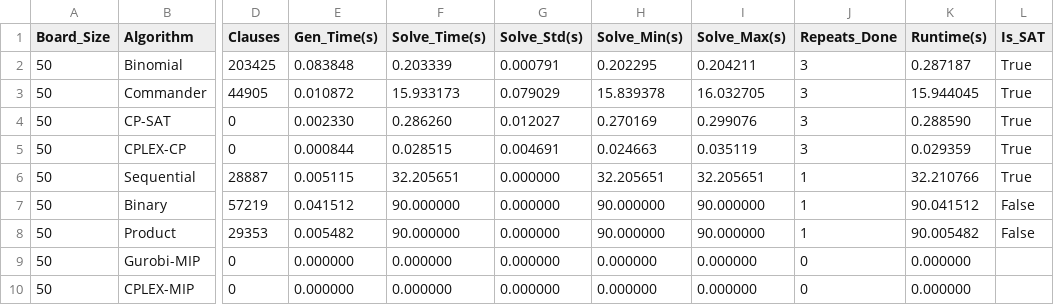
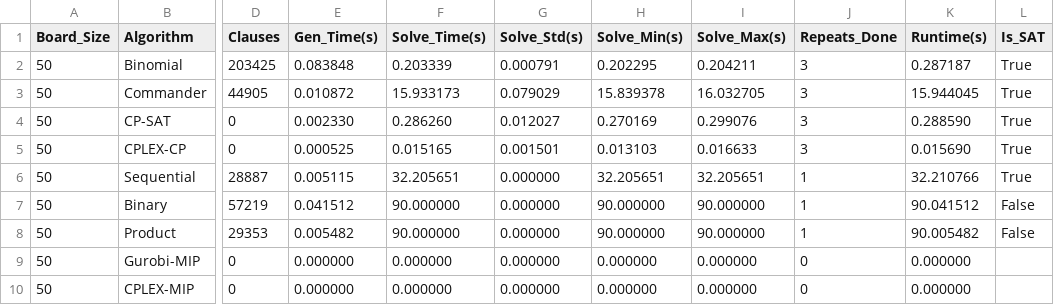
Before and after one commit to Messionly1/NQueens-SAT-Solving, a CSV file: results/benchmark_large_N_50.csv, drawn as a sheet; only a part is shown, gaps mark what is left out; the diff names each change by its address in the sheet, - before the commit and + after, or states it on an @@ line.

```diff
--- a/results/benchmark_large_N_50.csv
+++ b/results/benchmark_large_N_50.csv
-E5 (Gen_Time(s)): 0.000844
+E5 (Gen_Time(s)): 0.000525
-F5 (Solve_Time(s)): 0.028515
+F5 (Solve_Time(s)): 0.015165
-G5 (Solve_Std(s)): 0.004691
+G5 (Solve_Std(s)): 0.001501
-H5 (Solve_Min(s)): 0.024663
+H5 (Solve_Min(s)): 0.013103
-I5 (Solve_Max(s)): 0.035119
+I5 (Solve_Max(s)): 0.016633
-K5 (Runtime(s)): 0.029359
+K5 (Runtime(s)): 0.015690
```
Also changed, not shown: results/benchmark_large_N.csv, results/sat_vs_cp_benchmark.csv, 2 other files.
